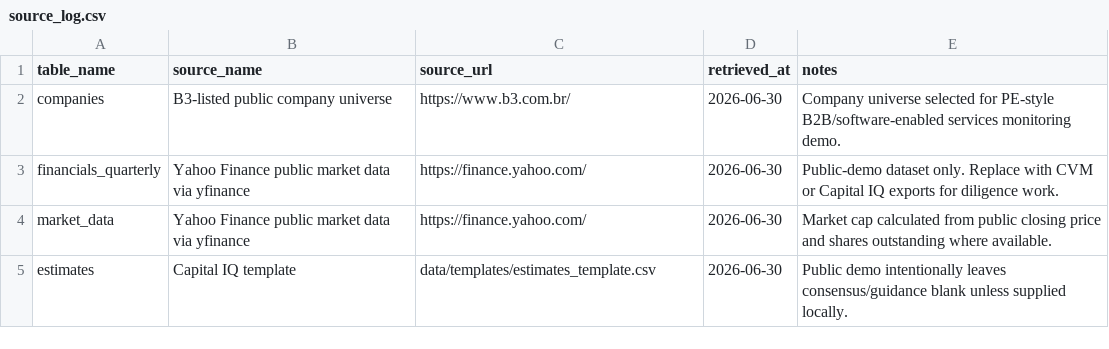
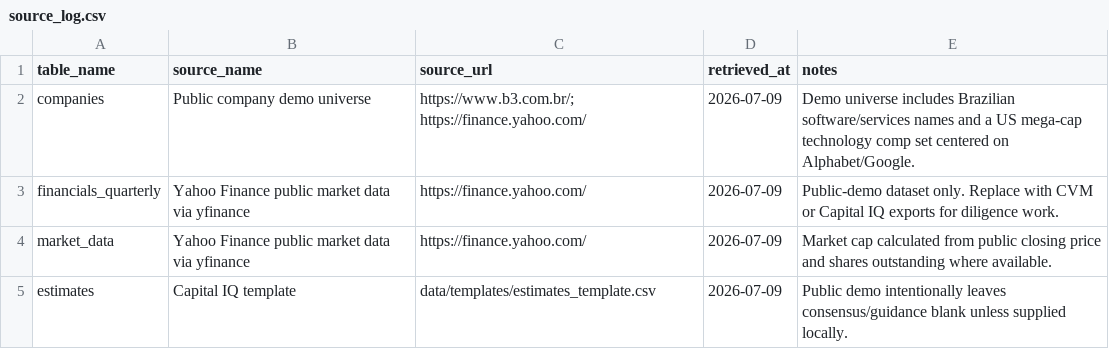
Before and after one commit to Augcarvalho/valuation-workbench, a CSV file: data/sample/public_demo/source_log.csv, drawn as a sheet.

```diff
--- a/data/sample/public_demo/source_log.csv
+++ b/data/sample/public_demo/source_log.csv
@@ -1,5 +1,5 @@
 table_name,source_name,source_url,retrieved_at,notes
-companies,B3-listed public company universe,https://www.b3.com.br/,2026-06-30,Company universe selected for PE-style B2B/software-enabled services monitoring demo.
-financials_quarterly,Yahoo Finance public market data via yfinance,https://finance.yahoo.com/,2026-06-30,Public-demo dataset only. Replace with CVM or Capital IQ exports for diligence work.
-market_data,Yahoo Finance public market data via yfinance,https://finance.yahoo.com/,2026-06-30,Market cap calculated from public closing price and shares outstanding where available.
-estimates,Capital IQ template,data/templates/estimates_template.csv,2026-06-30,Public demo intentionally leaves consensus/guidance blank unless supplied locally.
+companies,Public company demo universe,https://www.b3.com.br/; https://finance.yahoo.com/,2026-07-09,Demo universe includes Brazilian software/services names and a US mega-cap technology comp set centered on Alphabet/Google.
+financials_quarterly,Yahoo Finance public market data via yfinance,https://finance.yahoo.com/,2026-07-09,Public-demo dataset only. Replace with CVM or Capital IQ exports for diligence work.
+market_data,Yahoo Finance public market data via yfinance,https://finance.yahoo.com/,2026-07-09,Market cap calculated from public closing price and shares outstanding where available.
+estimates,Capital IQ template,data/templates/estimates_template.csv,2026-07-09,Public demo intentionally leaves consensus/guidance blank unless supplied locally.
```
Also changed, not shown: data/reference/company_classification.csv, data/sample/public_demo/companies.csv, 20 other files.
